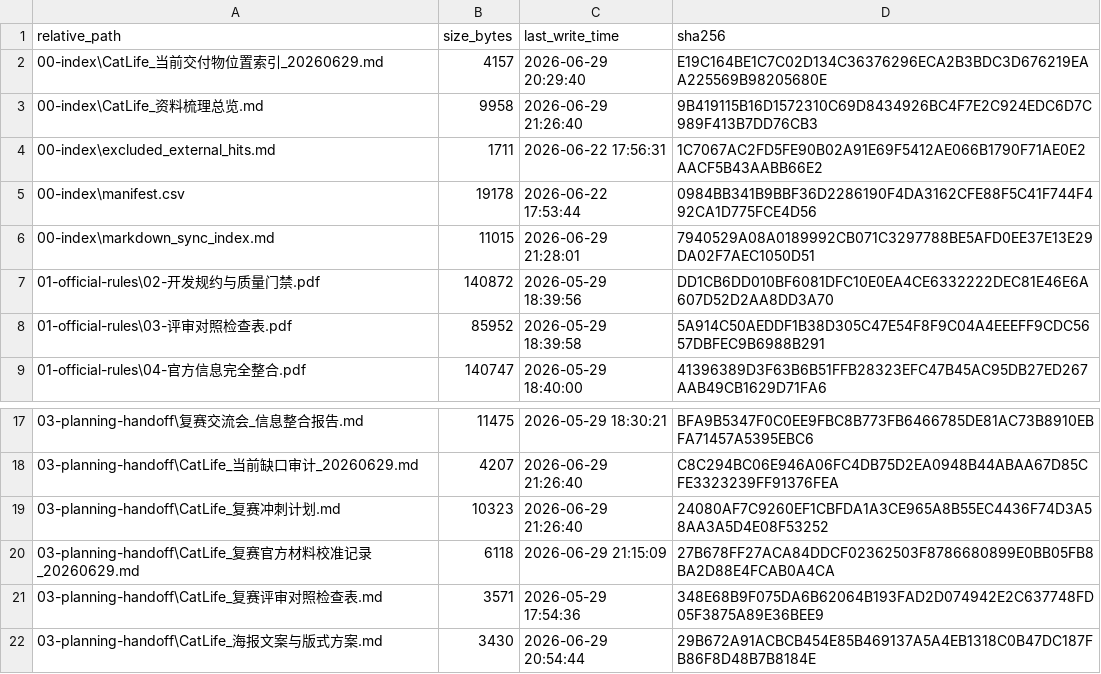
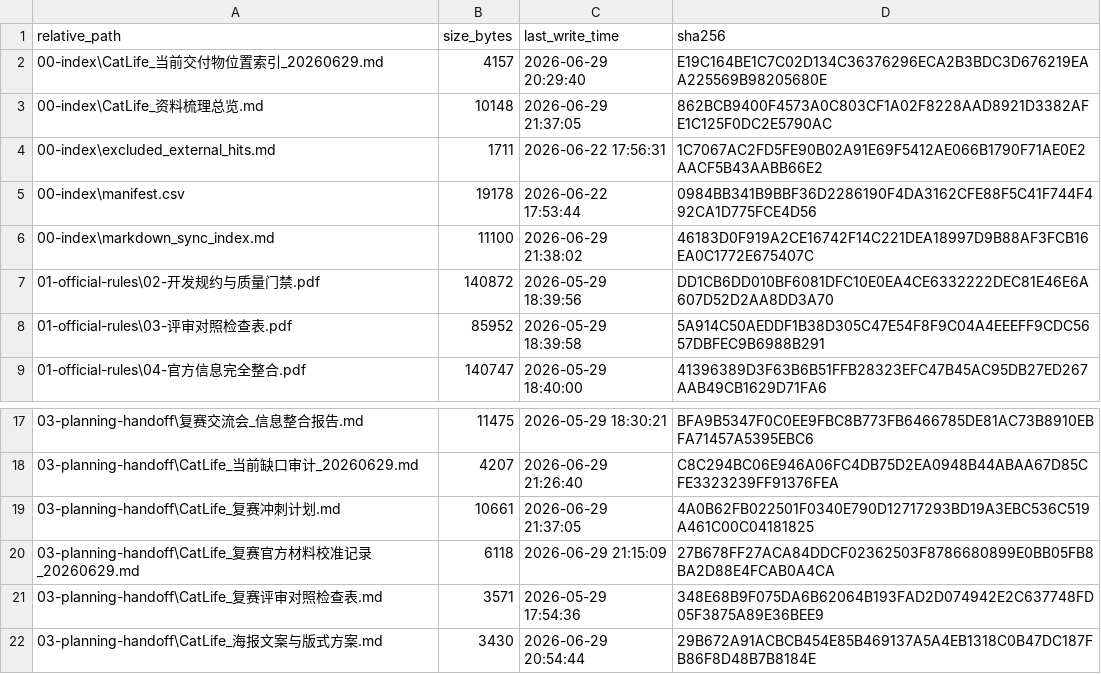
Before and after one commit to JunyeOvO/CatLife, a CSV file: 12-docs-package/00-index/package_file_index.csv, drawn as a sheet; only a part is shown, gaps mark what is left out.

Commit message:
Add CatLife pre-APK demo preview package

```diff
--- a/12-docs-package/00-index/package_file_index.csv
+++ b/12-docs-package/00-index/package_file_index.csv
@@ -2,6 +2,6 @@
 "00-index\CatLife_当前交付物位置索引_20260629.md","4157","2026-06-29 20:29:40","E19C164BE1C7C02D134C36376296ECA2B3BDC3D676219EAA225569B98205680E"
-"00-index\CatLife_资料梳理总览.md","9958","2026-06-29 21:26:40","9B419115B16D1572310C69D8434926BC4F7E2C924EDC6D7C989F413B7DD76CB3"
+"00-index\CatLife_资料梳理总览.md","10148","2026-06-29 21:37:05","862BCB9400F4573A0C803CF1A02F8228AAD8921D3382AFE1C125F0DC2E5790AC"
 "00-index\excluded_external_hits.md","1711","2026-06-22 17:56:31","1C7067AC2FD5FE90B02A91E69F5412AE066B1790F71AE0E2AACF5B43AABB66E2"
 "00-index\manifest.csv","19178","2026-06-22 17:53:44","0984BB341B9BBF36D2286190F4DA3162CFE88F5C41F744F492CA1D775FCE4D56"
-"00-index\markdown_sync_index.md","11015","2026-06-29 21:28:01","7940529A08A0189992CB071C3297788BE5AFD0EE37E13E29DA02F7AEC1050D51"
+"00-index\markdown_sync_index.md","11100","2026-06-29 21:38:02","46183D0F919A2CE16742F14C221DEA18997D9B88AF3FCB16EA0C1772E675407C"
 "01-official-rules\02-开发规约与质量门禁.pdf","140872","2026-05-29 18:39:56","DD1CB6DD010BF6081DFC10E0EA4CE6332222DEC81E46E6A607D52D2AA8DD3A70"
@@ -18,3 +18,3 @@
 "03-planning-handoff\CatLife_当前缺口审计_20260629.md","4207","2026-06-29 21:26:40","C8C294BC06E946A06FC4DB75D2EA0948B44ABAA67D85CFE3323239FF91376FEA"
-"03-planning-handoff\CatLife_复赛冲刺计划.md","10323","2026-06-29 21:26:40","24080AF7C9260EF1CBFDA1A3CE965A8B55EC4436F74D3A58AA3A5D4E08F53252"
+"03-planning-handoff\CatLife_复赛冲刺计划.md","10661","2026-06-29 21:37:05","4A0B62FB022501F0340E790D12717293BD19A3EBC536C519A461C00C04181825"
 "03-planning-handoff\CatLife_复赛官方材料校准记录_20260629.md","6118","2026-06-29 21:15:09","27B678FF27ACA84DDCF02362503F8786680899E0BB05FB8BA2D88E4FCAB0A4CA"
```
Also changed, not shown: 15 other files.
